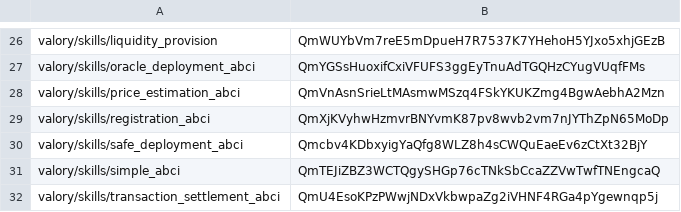
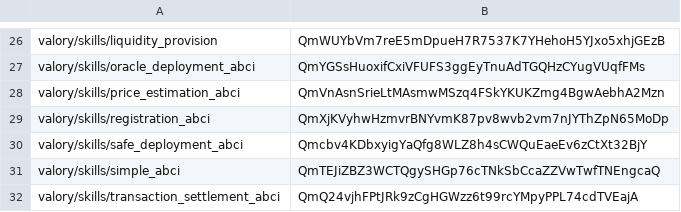
Before and after one commit to w1kke/olas-hello-world, a CSV file: packages/hashes.csv, drawn as a sheet; only a part is shown, gaps mark what is left out.

Commit message:
fix: recover ether value

```diff
--- a/packages/hashes.csv
+++ b/packages/hashes.csv
@@ -31,2 +31,2 @@ valory/skills/safe_deployment_abci,Qmcbv4KDbxyigYaQfg8WLZ8h4sCWQuEaeEv6zCtXt32Bj
 valory/skills/simple_abci,QmTEJiZBZ3WCTQgySHGp76cTNkSbCcaZZVwTwfTNEngcaQ
-valory/skills/transaction_settlement_abci,QmU4EsoKPzPWwjNDxVkbwpaZg2iVHNF4RGa4pYgewnqp5j
+valory/skills/transaction_settlement_abci,QmQ24vjhFPtJRk9zCgHGWzz6t99rcYMpyPPL74cdTVEajA
```
Also changed, not shown: 2 other files.
